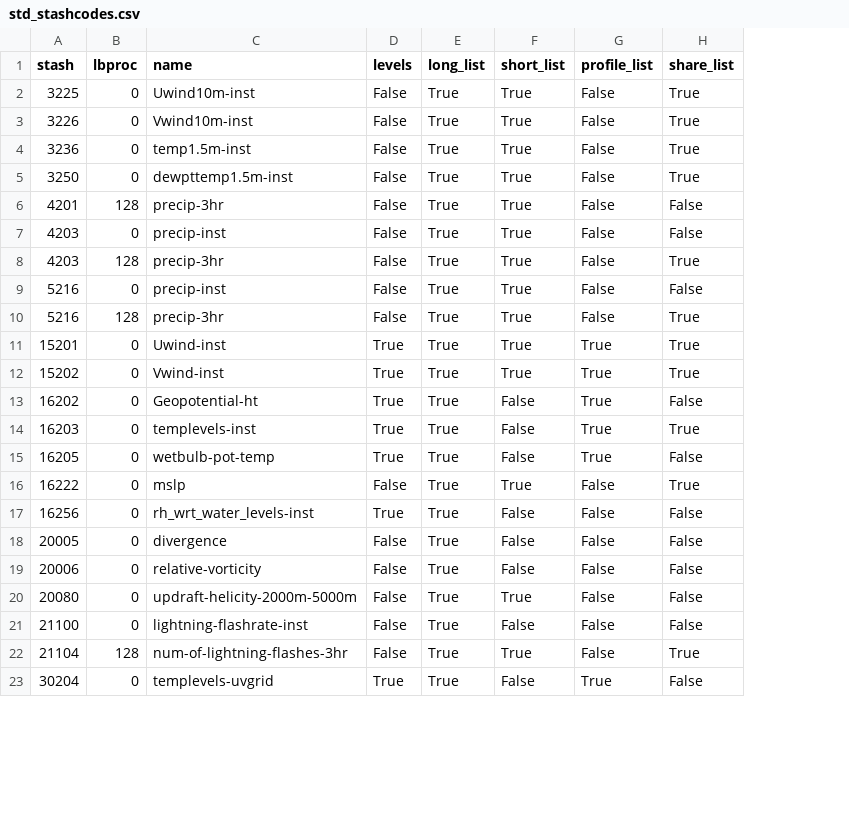
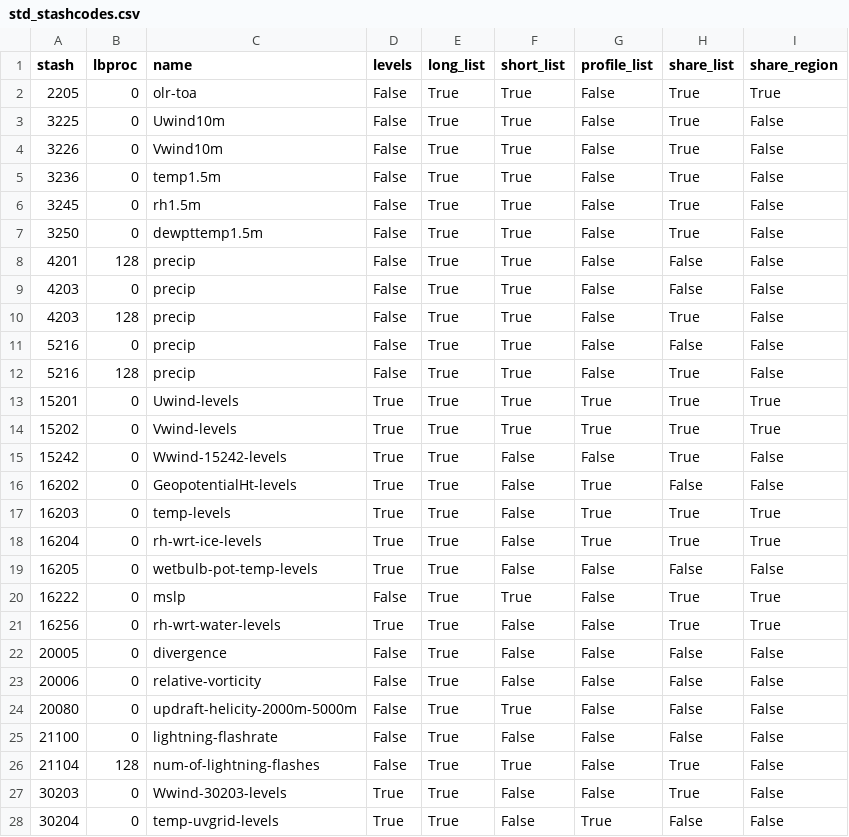
Before and after one commit to claretandy/wcssp_casestudies, a CSV file: std_stashcodes.csv, drawn as a sheet; only a part is shown; addresses are those after the commit; the diff covers the shown part only; the diff names each change by its address in the sheet, - before the commit and + after, or states it on an @@ line.

```diff
--- a/std_stashcodes.csv
+++ b/std_stashcodes.csv
+column I (share_region), rows 3-5: all False; rows 7-14: False | False | False | False | False | False | True | True; rows 16-17: False | True; rows 19-26: False | True | True | False | False | False | False | False; row 28: False
+row 2: 2205 | 0 | olr-toa | False | True | True | False | True | True
-C3 (name): Uwind10m-inst
+C3 (name): Uwind10m
-C4 (name): Vwind10m-inst
+C4 (name): Vwind10m
-C5 (name): temp1.5m-inst
+C5 (name): temp1.5m
+row 6: 3245 | 0 | rh1.5m | False | True | True | False | True | False
-C7 (name): dewpttemp1.5m-inst
+C7 (name): dewpttemp1.5m
-C8 (name): precip-3hr
+C8 (name): precip
-C9 (name): precip-inst
+C9 (name): precip
-C10 (name): precip-3hr
+C10 (name): precip
-C11 (name): precip-inst
+C11 (name): precip
-C12 (name): precip-3hr
+C12 (name): precip
-C13 (name): Uwind-inst
+C13 (name): Uwind-levels
-C14 (name): Vwind-inst
+C14 (name): Vwind-levels
+row 15: 15242 | 0 | Wwind-15242-levels | True | True | False | False | True | False
-C16 (name): Geopotential-ht
+C16 (name): GeopotentialHt-levels
-C17 (name): templevels-inst
+C17 (name): temp-levels
+row 18: 16204 | 0 | rh-wrt-ice-levels | True | True | False | True | True | True
-C19 (name): wetbulb-pot-temp
+C19 (name): wetbulb-pot-temp-levels
-G19 (profile_list): True
+G19 (profile_list): False
-C21 (name): rh_wrt_water_levels-inst
+C21 (name): rh-wrt-water-levels
-H21 (share_list): False
+H21 (share_list): True
-C25 (name): lightning-flashrate-inst
+C25 (name): lightning-flashrate
-C26 (name): num-of-lightning-flashes-3hr
+C26 (name): num-of-lightning-flashes
+row 27: 30203 | 0 | Wwind-30203-levels | True | True | False | False | True | False
-C28 (name): templevels-uvgrid
+C28 (name): temp-uvgrid-levels
```
Also changed, not shown: 1 added row and 3 edited cells elsewhere in this file, 7 other files.
